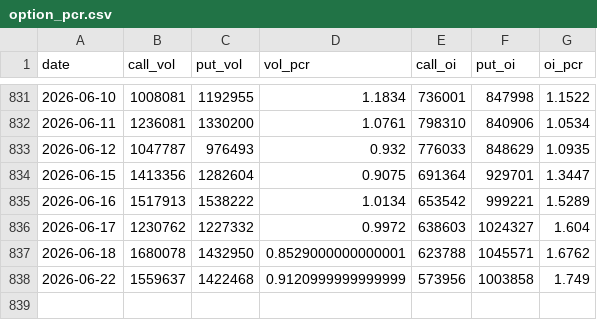
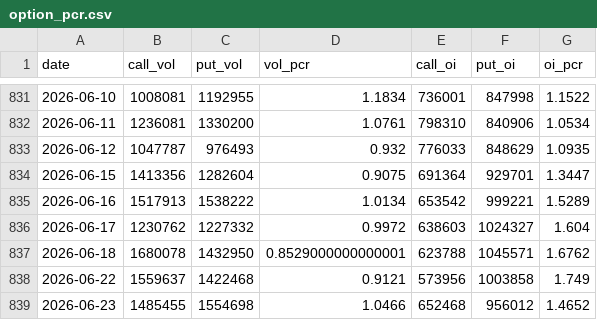
Before and after one commit to whao79-sudo/cyb-mdh-analysis, a CSV file: data/option_pcr.csv, drawn as a sheet; only a part is shown, gaps mark what is left out.

```diff
--- a/data/option_pcr.csv
+++ b/data/option_pcr.csv
@@ -837,2 +837,3 @@ date,call_vol,put_vol,vol_pcr,call_oi,put_oi,oi_pcr
 2026-06-18,1680078,1432950,0.8529000000000001,623788,1045571,1.6762
-2026-06-22,1559637,1422468,0.9120999999999999,573956,1003858,1.749
+2026-06-22,1559637,1422468,0.9121,573956,1003858,1.749
+2026-06-23,1485455,1554698,1.0466,652468,956012,1.4652
```
Also changed, not shown: 29 other files.
